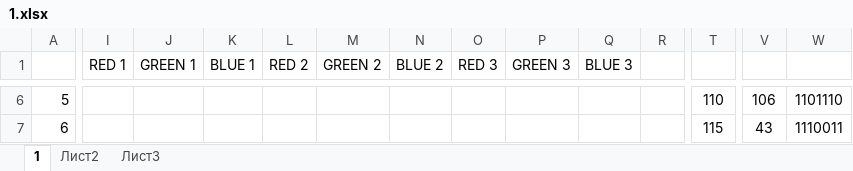
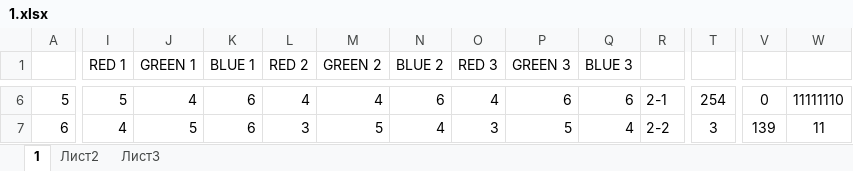
Before and after one commit to SvetoforColumb/itoi_5, an Excel workbook: dist/1.xlsx, sheet 1, drawn as a sheet; only a part is shown, gaps mark what is left out; values as stored, in another font and other column widths than the file's, no borders; the diff covers the shown part only; the diff names each change by its address in the sheet, - before the commit and + after, or states it on an @@ line.

```diff
--- a/dist/1.xlsx (sheet 1)
+++ b/dist/1.xlsx (sheet 1)
-I6 (RED 1): (empty)
+I6 (RED 1): 5
-J6 (GREEN 1): (empty)
+J6 (GREEN 1): 4
-K6:K7 (BLUE 1): (empty)
+K6:K7 (BLUE 1): 6
-L6 (RED 2): (empty)
+L6 (RED 2): 4
-M6 (GREEN 2): (empty)
+M6 (GREEN 2): 4
-N6 (BLUE 2): (empty)
+N6 (BLUE 2): 6
-O6 (RED 3): (empty)
+O6 (RED 3): 4
-P6 (GREEN 3): (empty)
+P6 (GREEN 3): 6
-Q6 (BLUE 3): (empty)
+Q6 (BLUE 3): 6
-R6: (empty)
+R6: 2-1
-T6: 110
+T6: 254
-V6: 106
+V6: 0
-W6: 1101110
+W6: 11111110
-I7 (RED 1): (empty)
+I7 (RED 1): 4
-J7 (GREEN 1): (empty)
+J7 (GREEN 1): 5
-L7 (RED 2): (empty)
+L7 (RED 2): 3
-M7 (GREEN 2): (empty)
+M7 (GREEN 2): 5
-N7 (BLUE 2): (empty)
+N7 (BLUE 2): 4
-O7 (RED 3): (empty)
+O7 (RED 3): 3
-P7 (GREEN 3): (empty)
+P7 (GREEN 3): 5
-Q7 (BLUE 3): (empty)
+Q7 (BLUE 3): 4
-R7: (empty)
+R7: 2-2
-T7: 115
+T7: 3
-V7: 43
+V7: 139
-W7: 1110011
+W7: 11
```
Also changed, not shown: 263 edited cells elsewhere in this sheet, formulas that keep their value, 1 other file.
